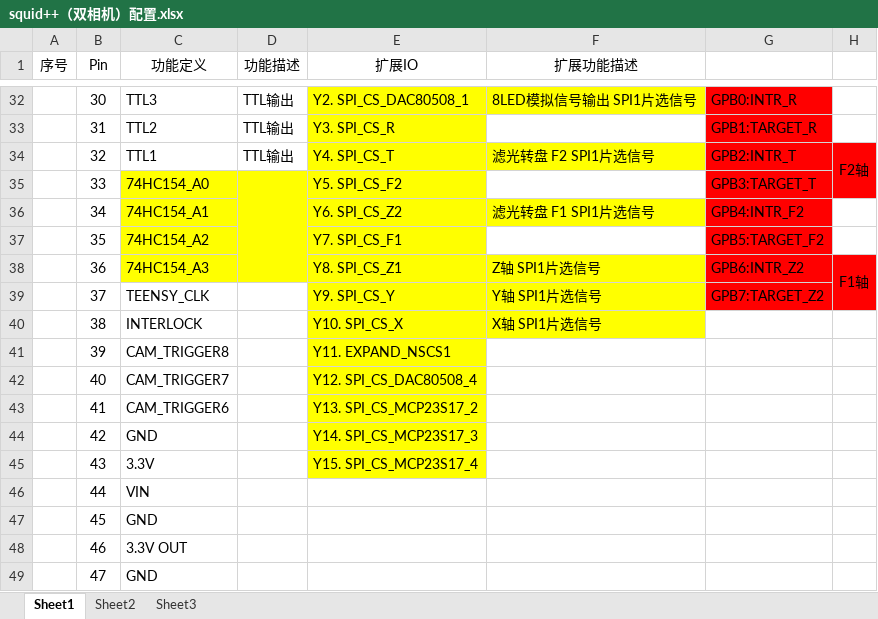
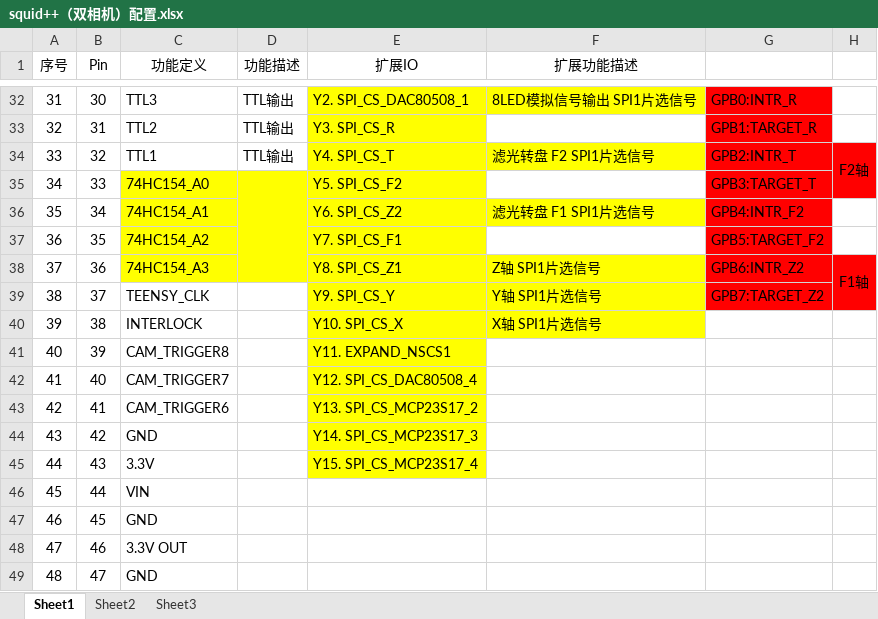
Before and after one commit to veerwang/octoaxes, an Excel workbook: documents/squid++（双相机）配置.xlsx, sheet Sheet1, drawn as a sheet; only a part is shown, gaps mark what is left out; values as stored, in another font and other column widths than the file's, no borders; the diff covers the shown part only; the diff names each change by its address in the sheet, - before the commit and + after, or states it on an @@ line.

```diff
--- a/documents/squid++（双相机）配置.xlsx (sheet Sheet1)
+++ b/documents/squid++（双相机）配置.xlsx (sheet Sheet1)
-A32 (序号): (empty)
+A32 (序号): 31
-A33 (序号): (empty)
+A33 (序号): 32
-A34 (序号): (empty)
+A34 (序号): 33
-A35 (序号): (empty)
+A35 (序号): 34
-A36 (序号): (empty)
+A36 (序号): 35
-A37 (序号): (empty)
+A37 (序号): 36
-A38 (序号): (empty)
+A38 (序号): 37
-A39 (序号): (empty)
+A39 (序号): 38
-A40 (序号): (empty)
+A40 (序号): 39
-A41 (序号): (empty)
+A41 (序号): 40
-A42 (序号): (empty)
+A42 (序号): 41
-A43 (序号): (empty)
+A43 (序号): 42
-A44 (序号): (empty)
+A44 (序号): 43
-A45 (序号): (empty)
+A45 (序号): 44
-A46 (序号): (empty)
+A46 (序号): 45
-A47 (序号): (empty)
+A47 (序号): 46
-A48 (序号): (empty)
+A48 (序号): 47
-A49 (序号): (empty)
+A49 (序号): 48
```
Also changed, not shown: 27 edited cells elsewhere in this sheet, 3 other files.
